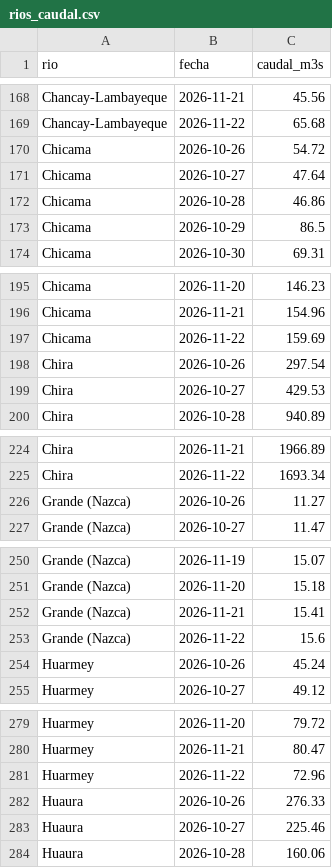
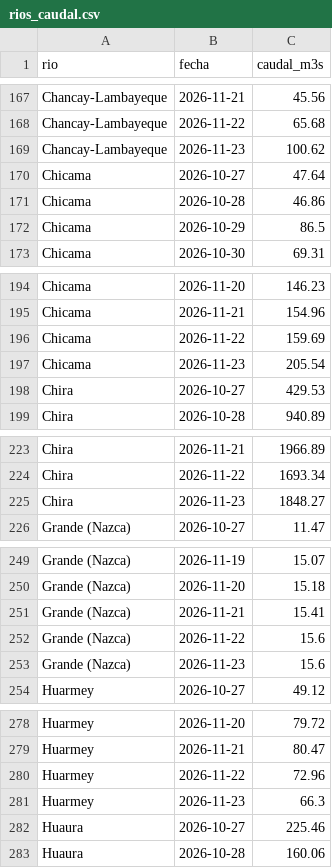
Before and after one commit to MarciaShapiama/iapn-inei, a CSV file: data/rios_caudal.csv, drawn as a sheet; only a part is shown, gaps mark what is left out; the diff covers the shown part only.

```diff
--- a/data/rios_caudal.csv
+++ b/data/rios_caudal.csv
@@ -169,3 +168,3 @@ Chancay-Lambayeque,2026-11-21,45.56
 Chancay-Lambayeque,2026-11-22,65.68
-Chicama,2026-10-26,54.72
+Chancay-Lambayeque,2026-11-23,100.62
 Chicama,2026-10-27,47.64
@@ -197,3 +196,3 @@ Chicama,2026-11-21,154.96
 Chicama,2026-11-22,159.69
-Chira,2026-10-26,297.54
+Chicama,2026-11-23,205.54
 Chira,2026-10-27,429.53
@@ -225,3 +224,3 @@ Chira,2026-11-21,1966.89
 Chira,2026-11-22,1693.34
-Grande (Nazca),2026-10-26,11.27
+Chira,2026-11-23,1848.27
 Grande (Nazca),2026-10-27,11.47
@@ -253,3 +252,3 @@ Grande (Nazca),2026-11-21,15.41
 Grande (Nazca),2026-11-22,15.6
-Huarmey,2026-10-26,45.24
+Grande (Nazca),2026-11-23,15.6
 Huarmey,2026-10-27,49.12
@@ -281,3 +280,3 @@ Huarmey,2026-11-21,80.47
 Huarmey,2026-11-22,72.96
-Huaura,2026-10-26,276.33
+Huarmey,2026-11-23,66.3
 Huaura,2026-10-27,225.46
```
Also changed, not shown: 22 added rows and 22 removed rows elsewhere in this file, data/eventos/noticias_registro.csv, data/noaa_semanal.csv, 16 other files.
